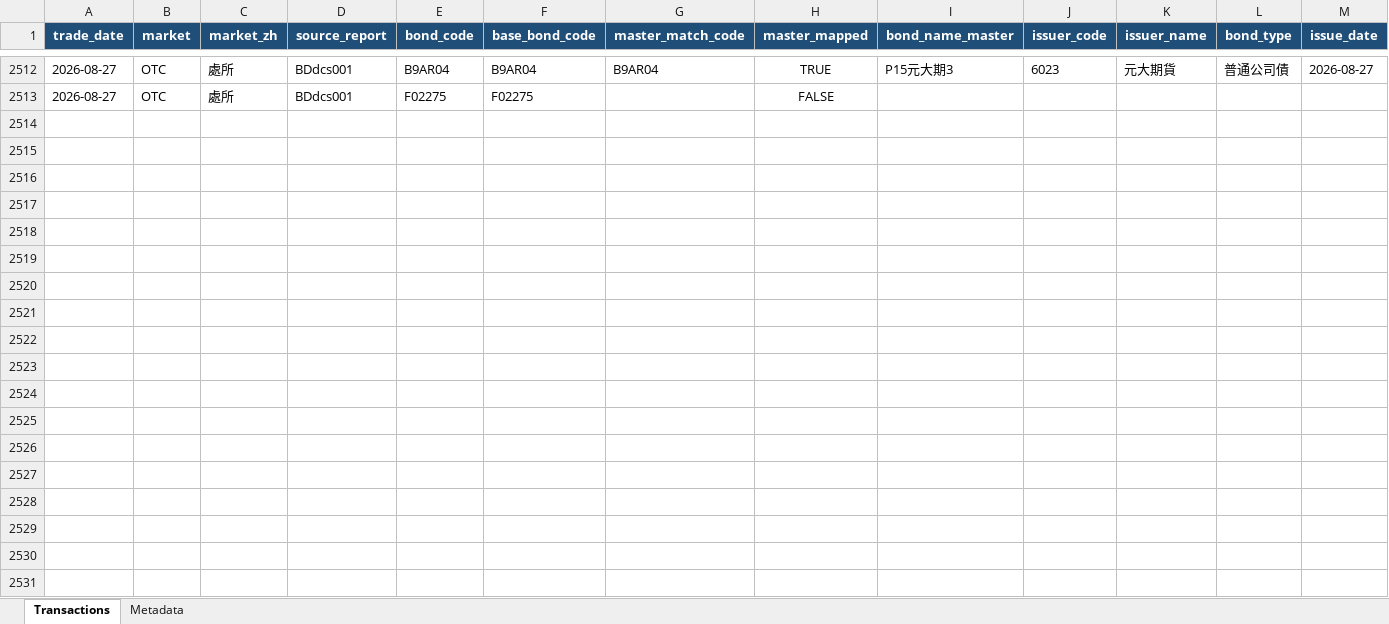
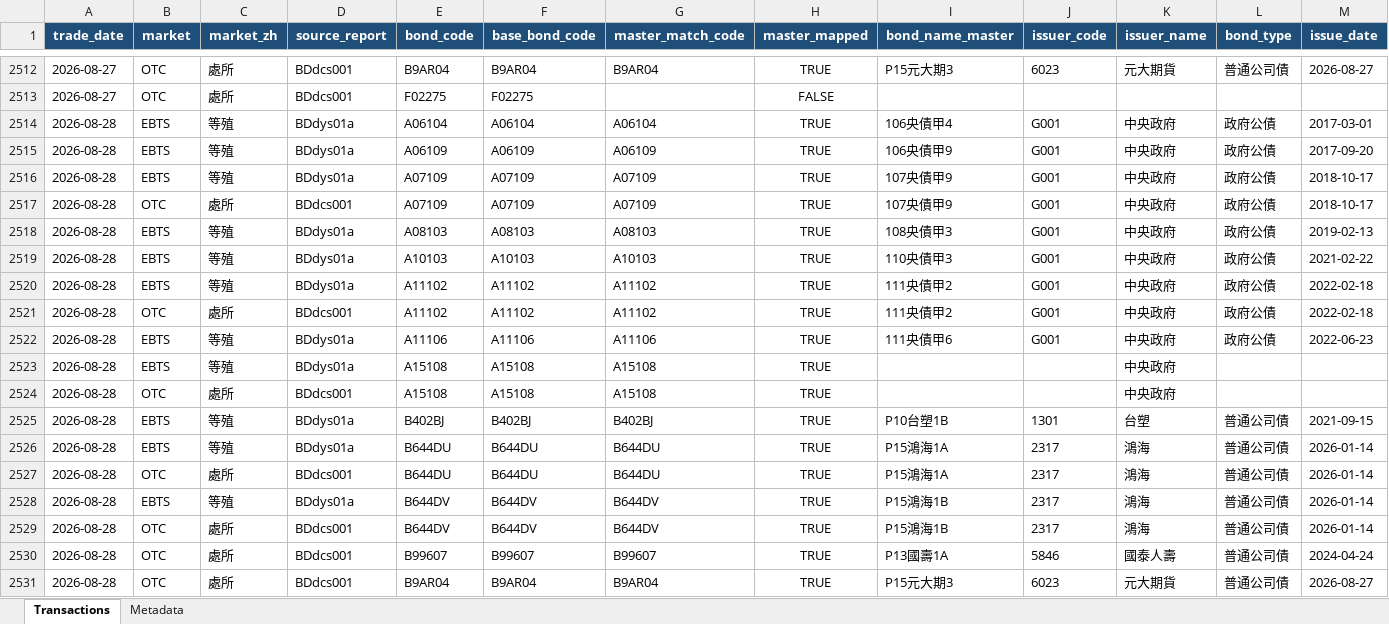
Before and after one commit to bruce851117/tw-bond, an Excel workbook: data/merged_outright.xlsx, sheet Transactions, drawn as a sheet; only a part is shown, gaps mark what is left out; values as stored, in another font and other column widths than the file's, no borders; rows hold the shown columns only; the diff covers the shown part only; the diff names each change by its address in the sheet, - before the commit and + after, or states it on an @@ line.

```diff
--- a/data/merged_outright.xlsx (sheet Transactions)
+++ b/data/merged_outright.xlsx (sheet Transactions)
+row 2514: 2026-08-28 | EBTS | 等殖 | BDdys01a | A06104 | A06104 | A06104 | TRUE | 106央債甲4 | G001 | 中央政府 | 政府公債 | 2017-03-01
+row 2515: 2026-08-28 | EBTS | 等殖 | BDdys01a | A06109 | A06109 | A06109 | TRUE | 106央債甲9 | G001 | 中央政府 | 政府公債 | 2017-09-20
+row 2516: 2026-08-28 | EBTS | 等殖 | BDdys01a | A07109 | A07109 | A07109 | TRUE | 107央債甲9 | G001 | 中央政府 | 政府公債 | 2018-10-17
+row 2517: 2026-08-28 | OTC | 處所 | BDdcs001 | A07109 | A07109 | A07109 | TRUE | 107央債甲9 | G001 | 中央政府 | 政府公債 | 2018-10-17
+row 2518: 2026-08-28 | EBTS | 等殖 | BDdys01a | A08103 | A08103 | A08103 | TRUE | 108央債甲3 | G001 | 中央政府 | 政府公債 | 2019-02-13
+row 2519: 2026-08-28 | EBTS | 等殖 | BDdys01a | A10103 | A10103 | A10103 | TRUE | 110央債甲3 | G001 | 中央政府 | 政府公債 | 2021-02-22
+row 2520: 2026-08-28 | EBTS | 等殖 | BDdys01a | A11102 | A11102 | A11102 | TRUE | 111央債甲2 | G001 | 中央政府 | 政府公債 | 2022-02-18
+row 2521: 2026-08-28 | OTC | 處所 | BDdcs001 | A11102 | A11102 | A11102 | TRUE | 111央債甲2 | G001 | 中央政府 | 政府公債 | 2022-02-18
+row 2522: 2026-08-28 | EBTS | 等殖 | BDdys01a | A11106 | A11106 | A11106 | TRUE | 111央債甲6 | G001 | 中央政府 | 政府公債 | 2022-06-23
+row 2523: 2026-08-28 | EBTS | 等殖 | BDdys01a | A15108 | A15108 | A15108 | TRUE |  |  | 中央政府
+row 2524: 2026-08-28 | OTC | 處所 | BDdcs001 | A15108 | A15108 | A15108 | TRUE |  |  | 中央政府
+row 2525: 2026-08-28 | EBTS | 等殖 | BDdys01a | B402BJ | B402BJ | B402BJ | TRUE | P10台塑1B | 1301 | 台塑 | 普通公司債 | 2021-09-15
+row 2526: 2026-08-28 | EBTS | 等殖 | BDdys01a | B644DU | B644DU | B644DU | TRUE | P15鴻海1A | 2317 | 鴻海 | 普通公司債 | 2026-01-14
+row 2527: 2026-08-28 | OTC | 處所 | BDdcs001 | B644DU | B644DU | B644DU | TRUE | P15鴻海1A | 2317 | 鴻海 | 普通公司債 | 2026-01-14
+row 2528: 2026-08-28 | EBTS | 等殖 | BDdys01a | B644DV | B644DV | B644DV | TRUE | P15鴻海1B | 2317 | 鴻海 | 普通公司債 | 2026-01-14
+row 2529: 2026-08-28 | OTC | 處所 | BDdcs001 | B644DV | B644DV | B644DV | TRUE | P15鴻海1B | 2317 | 鴻海 | 普通公司債 | 2026-01-14
+row 2530: 2026-08-28 | OTC | 處所 | BDdcs001 | B99607 | B99607 | B99607 | TRUE | P13國壽1A | 5846 | 國泰人壽 | 普通公司債 | 2024-04-24
+row 2531: 2026-08-28 | OTC | 處所 | BDdcs001 | B9AR04 | B9AR04 | B9AR04 | TRUE | P15元大期3 | 6023 | 元大期貨 | 普通公司債 | 2026-08-27
```
Also changed, not shown: 1 added row elsewhere in this sheet, sheet Metadata, 4 other files.
